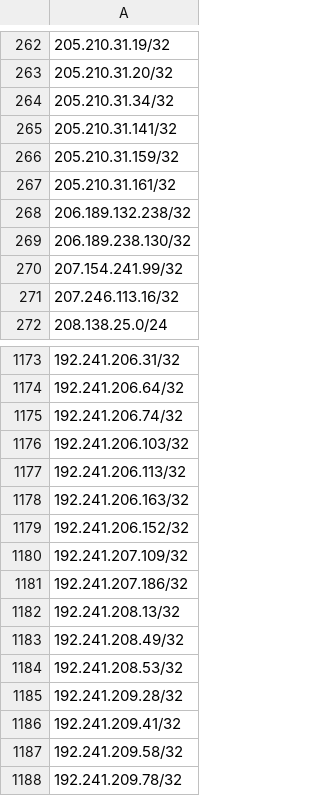
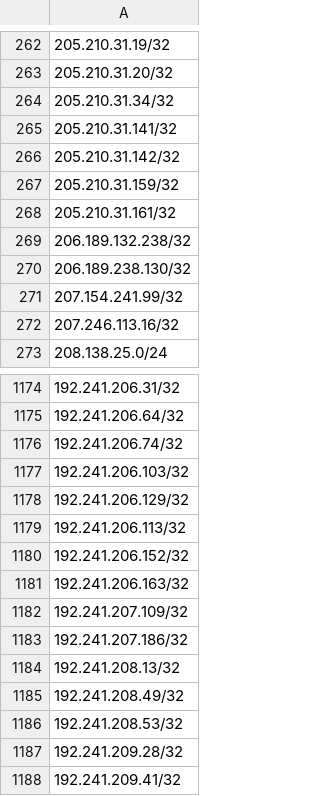
Before and after one commit to Webcor/wb_ti_repo, a CSV file: IP_Blocklist_for_PAN.csv, drawn as a sheet; only a part is shown, gaps mark what is left out; the shorter side is filled out with more unchanged rows; the diff names each change by its address in the sheet, - before the commit and + after, or states it on an @@ line.

Commit message:
Update IP_Blocklist_for_PAN.csv

```diff
--- a/IP_Blocklist_for_PAN.csv
+++ b/IP_Blocklist_for_PAN.csv
+row 266: 205.210.31.142/32
+row 1178: 192.241.206.129/32
-row 1179: 192.241.206.152/32
+row 1180: 192.241.206.152/32
```
